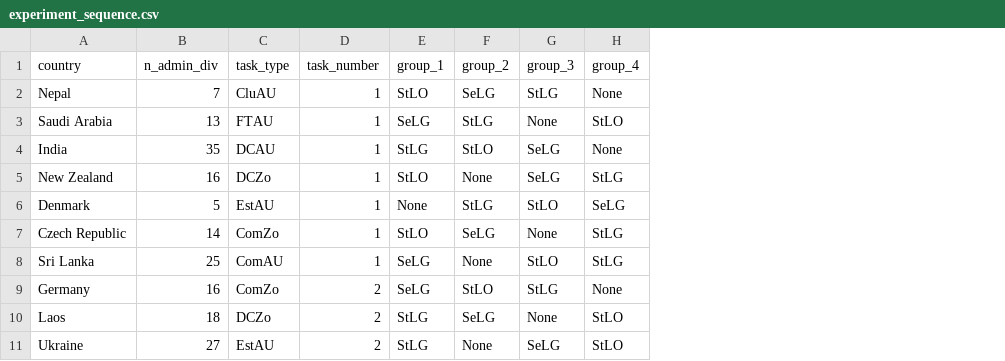
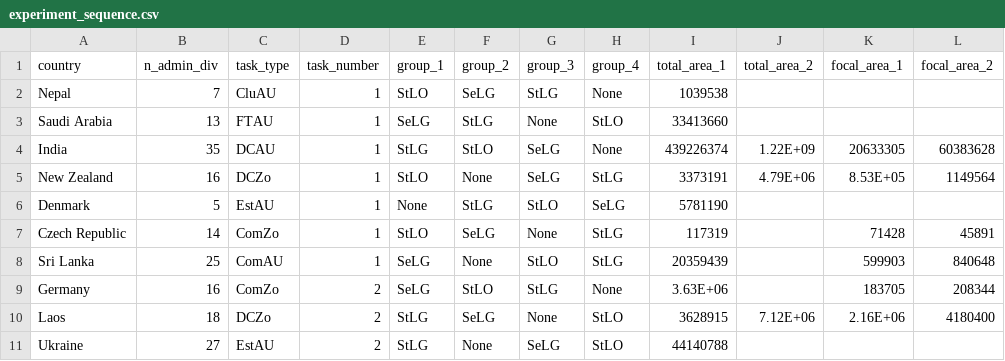
Before and after one commit to kvelon/cartogram-legend-effectiveness, a CSV file: data/experiment_sequence.csv, drawn as a sheet; only a part is shown; the diff names each change by its address in the sheet, - before the commit and + after, or states it on an @@ line.

Commit message:
Information about experiment sequence

```diff
--- a/data/experiment_sequence.csv
+++ b/data/experiment_sequence.csv
+column I (total_area_1), rows 2-11: 1039538 | 33413660 | 439226374 | 3373191 | 5781190 | 117319 | 20359439 | 3.63E+06 | 3628915 | 44140788
+column J (total_area_2), rows 4-10: 1.22E+09 | 4.79E+06 |  |  |  |  | 7.12E+06
+column K (focal_area_1), rows 4-10: 20633305 | 8.53E+05 |  | 71428 | 599903 | 183705 | 2.16E+06
+column L (focal_area_2), rows 4-10: 60383628 | 1149564 |  | 45891 | 840648 | 208344 | 4180400
```
Also changed, not shown: data/group1.csv, data/group4.csv, 3 other files.
